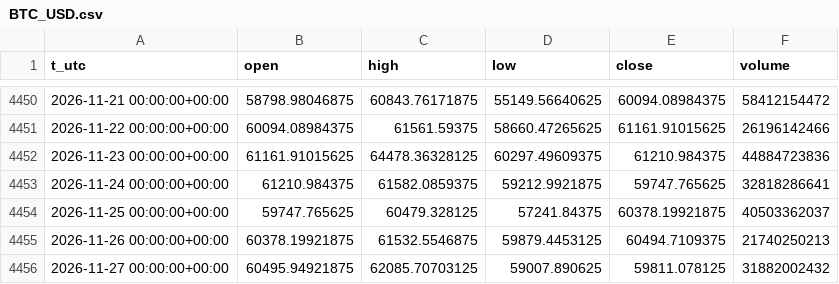
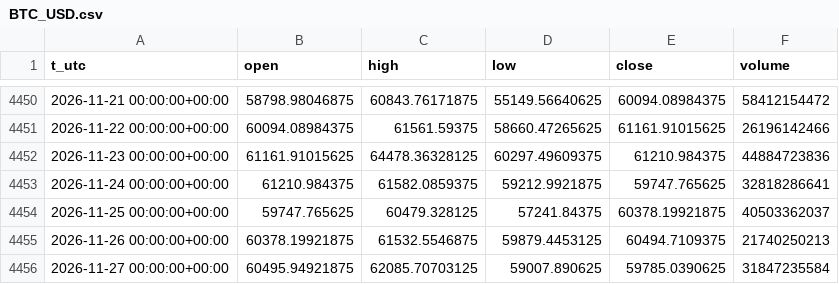
Before and after one commit to egedogann/piyasa-veri, a CSV file: data/d1/BTC_USD.csv, drawn as a sheet; only a part is shown, gaps mark what is left out.

```diff
--- a/data/d1/BTC_USD.csv
+++ b/data/d1/BTC_USD.csv
@@ -4455,2 +4455,2 @@ t_utc,open,high,low,close,volume
 2026-11-26 00:00:00+00:00,60378.19921875,61532.5546875,59879.4453125,60494.7109375,21740250213
-2026-11-27 00:00:00+00:00,60495.94921875,62085.70703125,59007.890625,59811.078125,31882002432
+2026-11-27 00:00:00+00:00,60495.94921875,62085.70703125,59007.890625,59785.0390625,31847235584
```
Also changed, not shown: data/d1/BZ_F.csv, data/d1/GC_F.csv, 11 other files.
